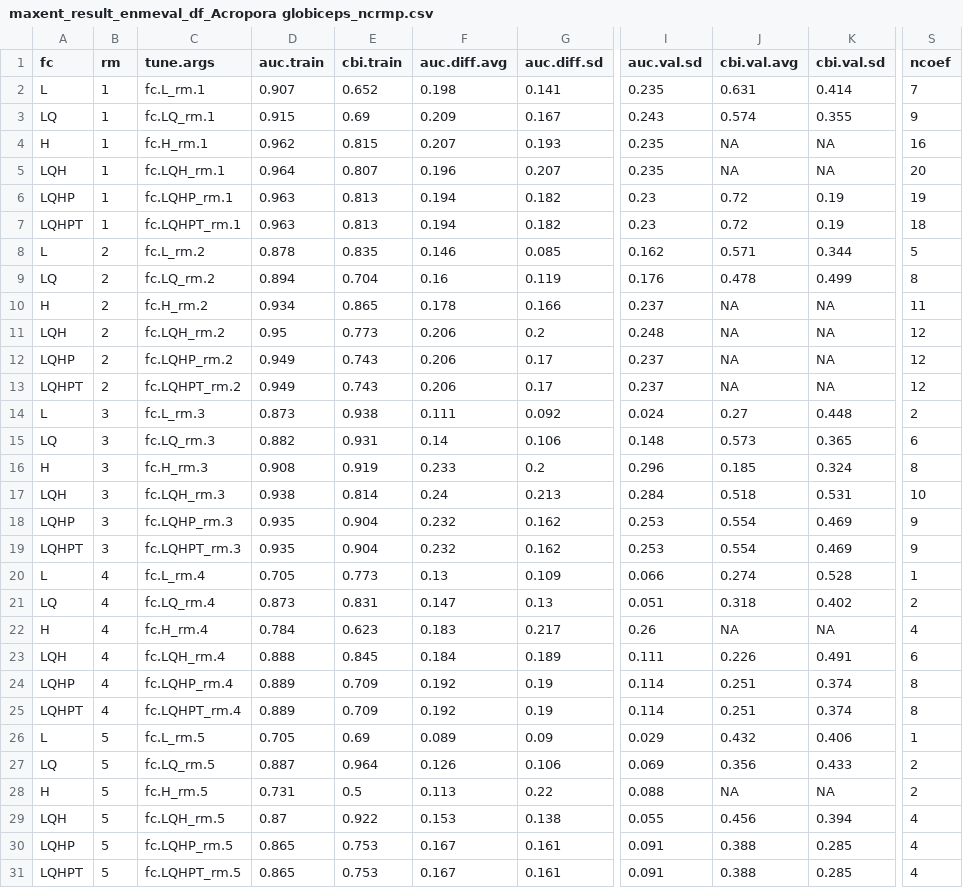
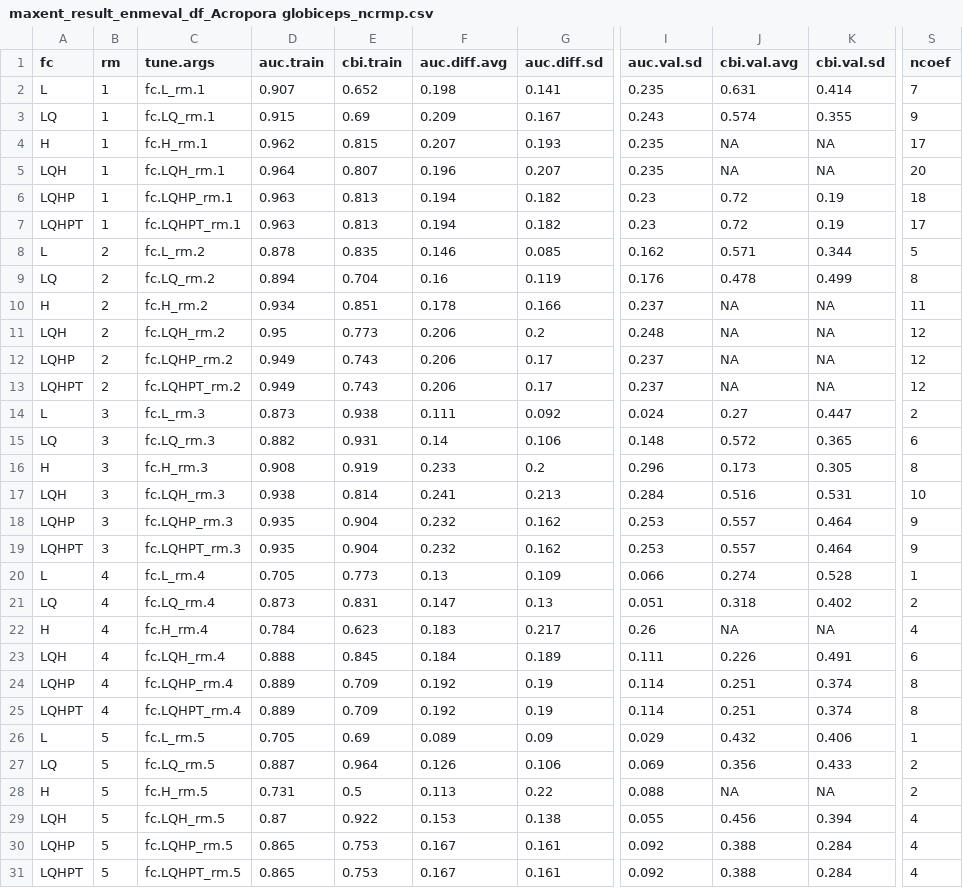
Before and after one commit to krtanaka/esa_coral_as, a CSV file: output/maxent_result_enmeval_df_Acropora globiceps_ncrmp.csv, drawn as a sheet; only a part is shown, gaps mark what is left out; the diff names each change by its address in the sheet, - before the commit and + after, or states it on an @@ line.

```diff
--- a/output/maxent_result_enmeval_df_Acropora globiceps_ncrmp.csv
+++ b/output/maxent_result_enmeval_df_Acropora globiceps_ncrmp.csv
-S4 (ncoef): 16
+S4 (ncoef): 17
-S6 (ncoef): 19
+S6 (ncoef): 18
-S7 (ncoef): 18
+S7 (ncoef): 17
-E10 (cbi.train): 0.865
+E10 (cbi.train): 0.851
-K14 (cbi.val.sd): 0.448
+K14 (cbi.val.sd): 0.447
-J15 (cbi.val.avg): 0.573
+J15 (cbi.val.avg): 0.572
-J16 (cbi.val.avg): 0.185
+J16 (cbi.val.avg): 0.173
-K16 (cbi.val.sd): 0.324
+K16 (cbi.val.sd): 0.305
-F17 (auc.diff.avg): 0.24
+F17 (auc.diff.avg): 0.241
-J17 (cbi.val.avg): 0.518
+J17 (cbi.val.avg): 0.516
-J18:J19 (cbi.val.avg): 0.554
+J18:J19 (cbi.val.avg): 0.557
-K18:K19 (cbi.val.sd): 0.469
+K18:K19 (cbi.val.sd): 0.464
-I30:I31 (auc.val.sd): 0.091
+I30:I31 (auc.val.sd): 0.092
-K30:K31 (cbi.val.sd): 0.285
+K30:K31 (cbi.val.sd): 0.284
```
Also changed, not shown: 16 other files.
